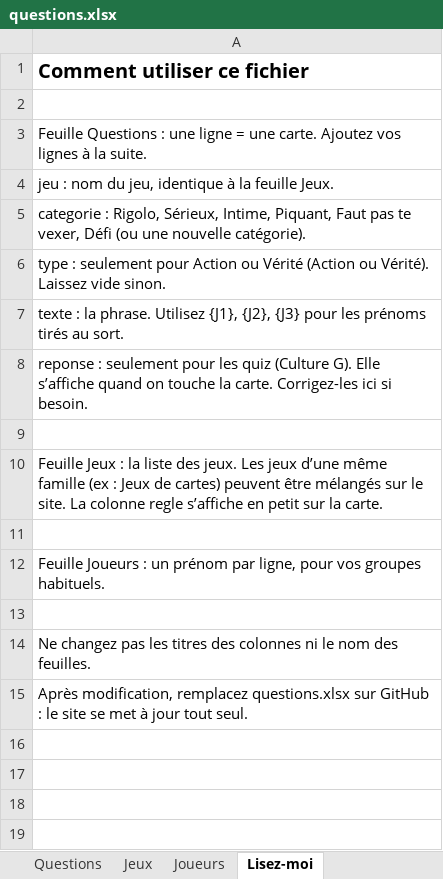
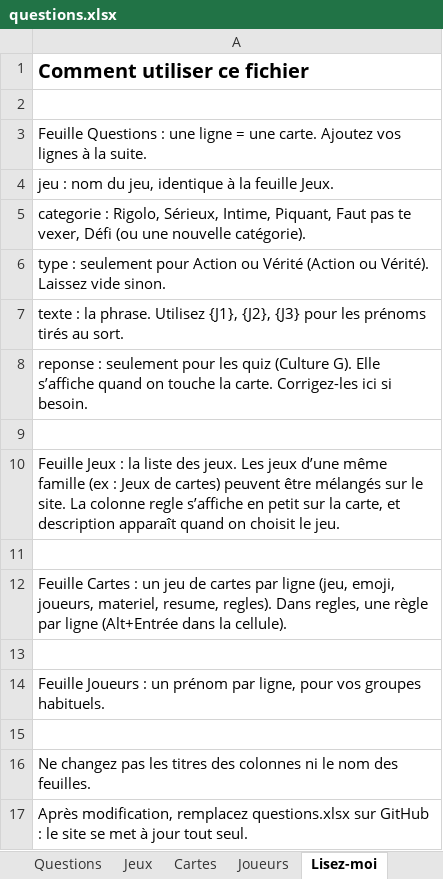
Before and after one commit to Lucie-Brosson/Basic_base, an Excel workbook: questions.xlsx, sheet Lisez-moi, drawn as a sheet; values as stored, in another font and other column widths than the file's, no borders; the diff names each change by its address in the sheet, - before the commit and + after, or states it on an @@ line.

```diff
--- a/questions.xlsx (sheet Lisez-moi)
+++ b/questions.xlsx (sheet Lisez-moi)
+sheet tab: Cartes
-A10: …sur la carte.
+A10: …sur la carte, et description apparaît quand on choisit le jeu.
+row 11: (empty)
+row 12: Feuille Cartes : un jeu de cartes par ligne (jeu, emoji, joueurs, materiel, resume, regles). Dans regles, une règle par ligne (Alt+Entrée dans la cellule).
```
Also changed, not shown: sheet Questions, sheet Jeux, 1 other file.
